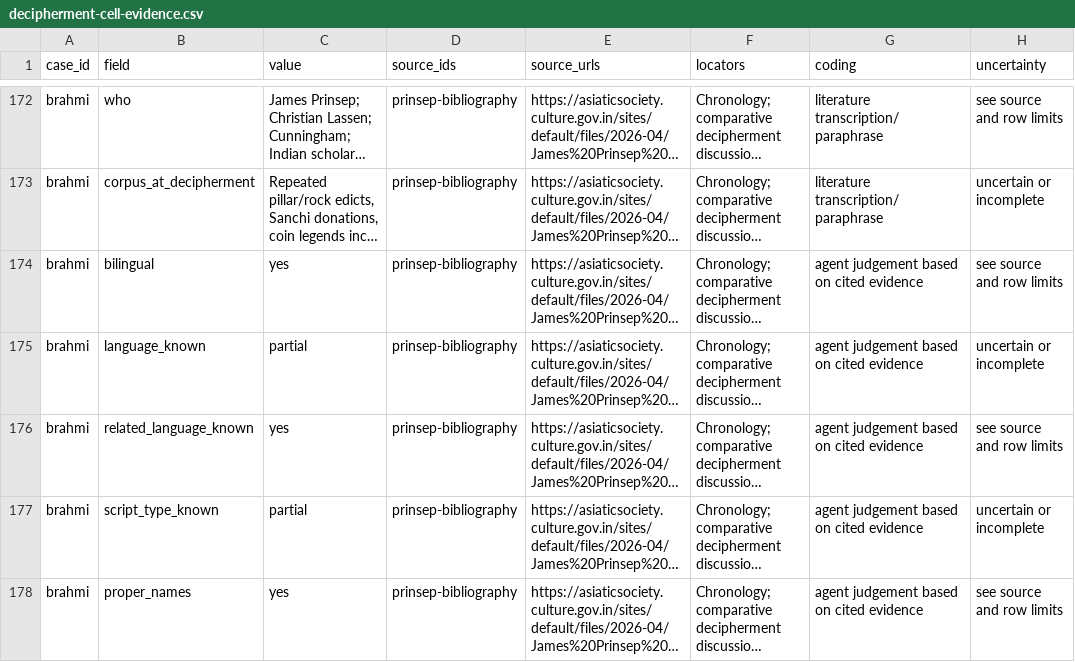
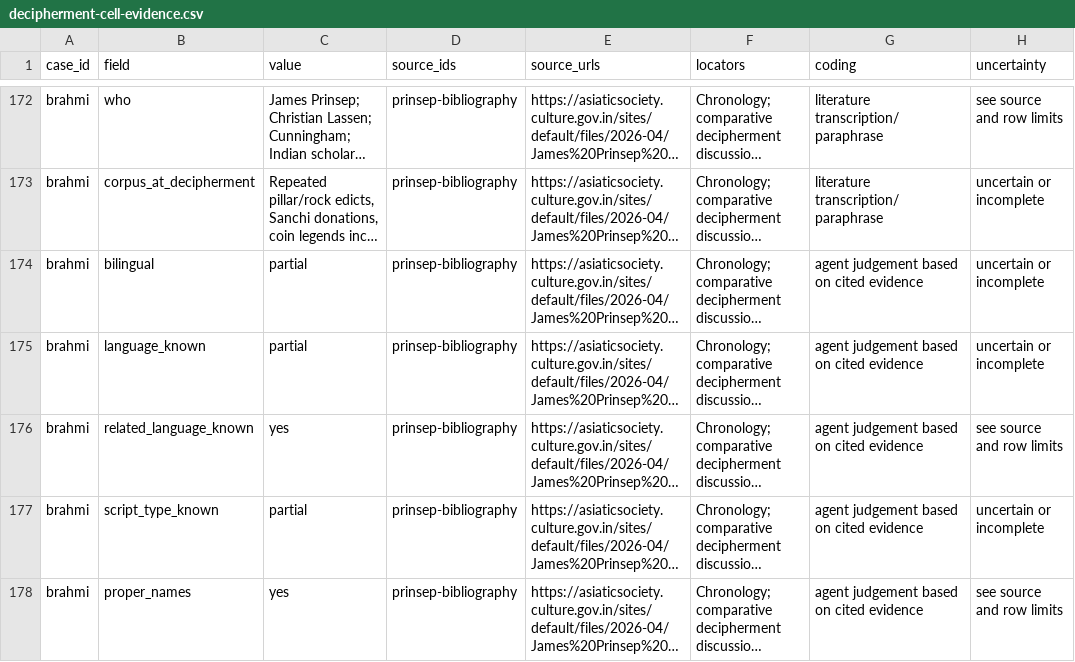
Before and after one commit to techczech/research-snacks-data, a CSV file: snacks/2026-11-19-decipherment-methods-and-agents/data/decipherment-cell-evidence.csv, drawn as a sheet; only a part is shown, gaps mark what is left out; long unchanged cells end in …; the diff covers the shown part only; the diff names each change by its address in the sheet, - before the commit and + after, or states it on an @@ line.

```diff
--- a/snacks/2026-11-19-decipherment-methods-and-agents/data/decipherment-cell-evidence.csv
+++ b/snacks/2026-11-19-decipherment-methods-and-agents/data/decipherment-cell-evidence.csv
-C174 (value): yes
+C174 (value): partial
-H174 (uncertainty): see source and row limits
+H174 (uncertainty): uncertain or incomplete
```
Also changed, not shown: 7 edited cells elsewhere in this file, snacks/2026-11-19-decipherment-methods-and-agents/charts/1-decipherment-timeline.csv, snacks/2026-11-19-decipherment-methods-and-agents/data/decipherment-cases.csv, 9 other files.
